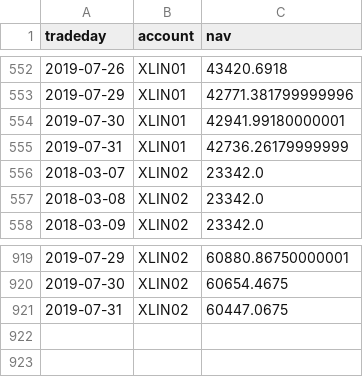
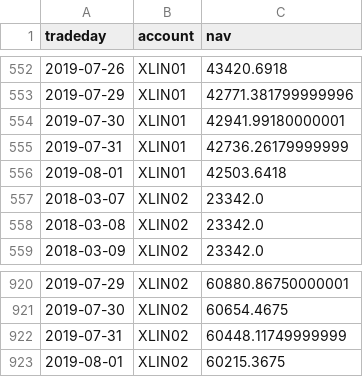
Before and after one commit to WesselMar/data-warehouse, a CSV file: csv/nav.csv, drawn as a sheet; only a part is shown, gaps mark what is left out.

```diff
--- a/csv/nav.csv
+++ b/csv/nav.csv
@@ -555,2 +555,3 @@ tradeday,account,nav
 2019-07-31,XLIN01,42736.26179999999
+2019-08-01,XLIN01,42503.6418
 2018-03-07,XLIN02,23342.0
@@ -920,2 +921,3 @@ tradeday,account,nav
 2019-07-30,XLIN02,60654.4675
-2019-07-31,XLIN02,60447.0675
+2019-07-31,XLIN02,60448.11749999999
+2019-08-01,XLIN02,60215.3675
```
Also changed, not shown: csv/attr.csv, csv/holdings.csv.
